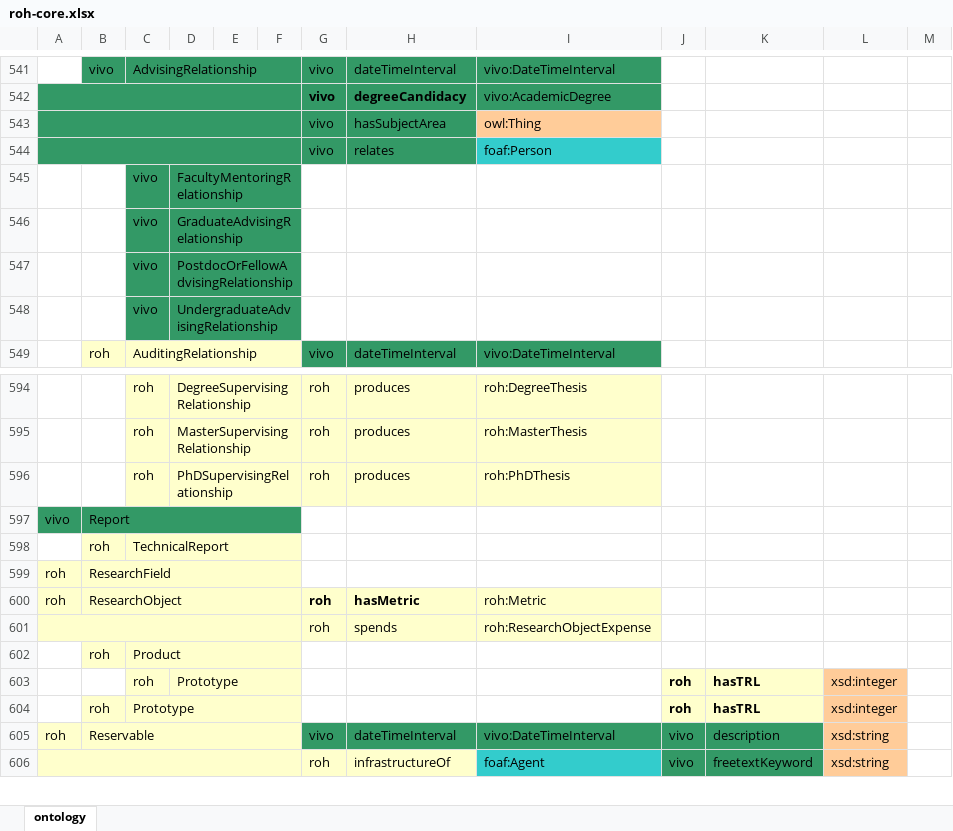
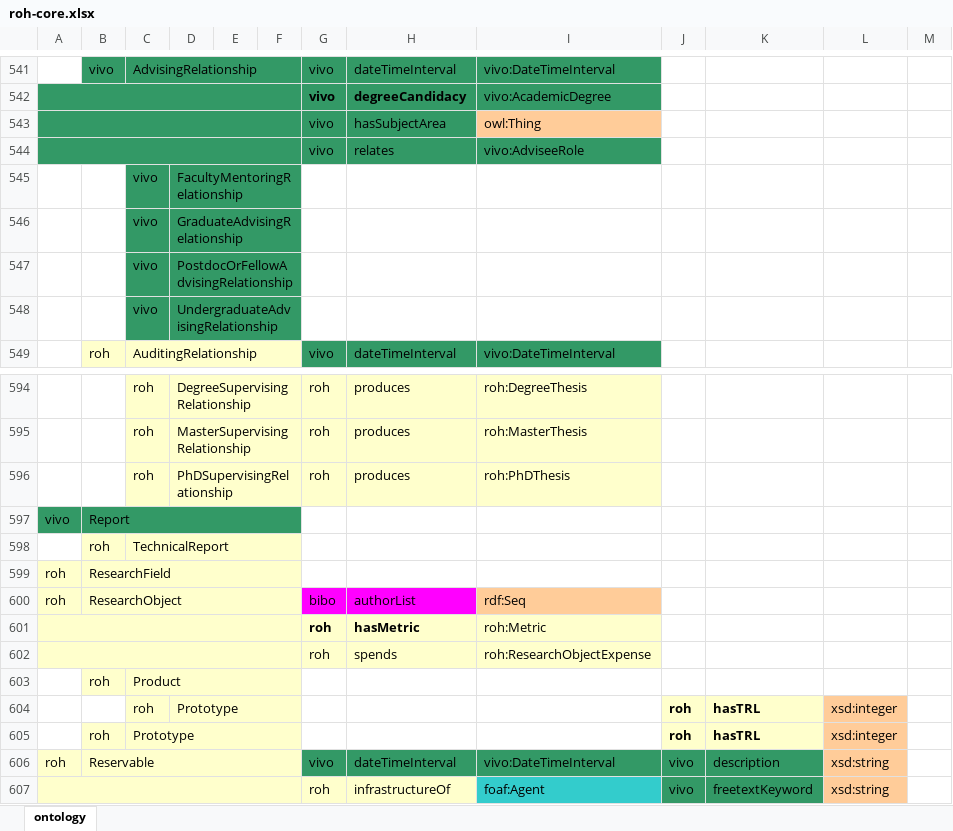
Before and after one commit to HerculesCRUE/ROH, an Excel workbook: sigmaaie/modules/core/doc/roh-core.xlsx, sheet ontology, drawn as a sheet; only a part is shown, gaps mark what is left out; values as stored, in another font and other column widths than the file's, no borders; the diff names each change by its address in the sheet, - before the commit and + after, or states it on an @@ line.

Commit message:
Add author lists; resolve #17 ; resolve #12

```diff
--- a/sigmaaie/modules/core/doc/roh-core.xlsx (sheet ontology)
+++ b/sigmaaie/modules/core/doc/roh-core.xlsx (sheet ontology)
-I544: foaf:Person
+I544: vivo:AdviseeRole
-I544 fill: #33CCCC
+I544 fill: #339966
-G600: roh
+G600: bibo
@@ G600:H600 fill: #FFFFCC → #FF00FF, bold: on → off @@
-H600: hasMetric
+H600: authorList
-I600: roh:Metric
+I600: rdf:Seq
-I600 fill: #FFFFCC
+I600 fill: #FFCC99
+row 601:  |  |  |  |  |  | roh | hasMetric | roh:Metric
```
Also changed, not shown: 3 other files.
